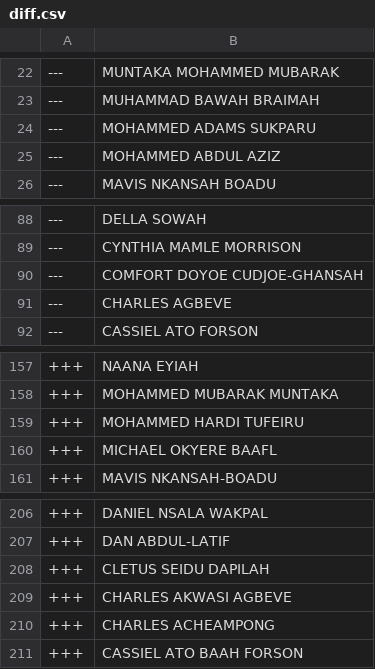
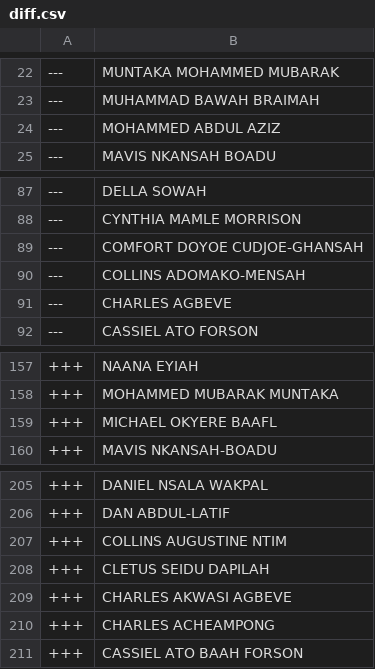
Before and after one commit to every-politician-scrapers/ghana-parliament, a CSV file: data/diff.csv, drawn as a sheet; only a part is shown, gaps mark what is left out.

```diff
--- a/data/diff.csv
+++ b/data/diff.csv
@@ -23,3 +23,2 @@
 ---,MUHAMMAD BAWAH BRAIMAH
----,MOHAMMED ADAMS SUKPARU
 ---,MOHAMMED ABDUL AZIZ
@@ -90,2 +89,3 @@
 ---,COMFORT DOYOE CUDJOE-GHANSAH
+---,COLLINS ADOMAKO-MENSAH
 ---,CHARLES AGBEVE
@@ -158,3 +158,2 @@
 +++,MOHAMMED MUBARAK MUNTAKA
-+++,MOHAMMED HARDI TUFEIRU
 +++,MICHAEL OKYERE BAAFL
@@ -207,2 +206,3 @@
 +++,DAN ABDUL-LATIF
++++,COLLINS AUGUSTINE NTIM
 +++,CLETUS SEIDU DAPILAH
```
Also changed, not shown: data/official.csv.
